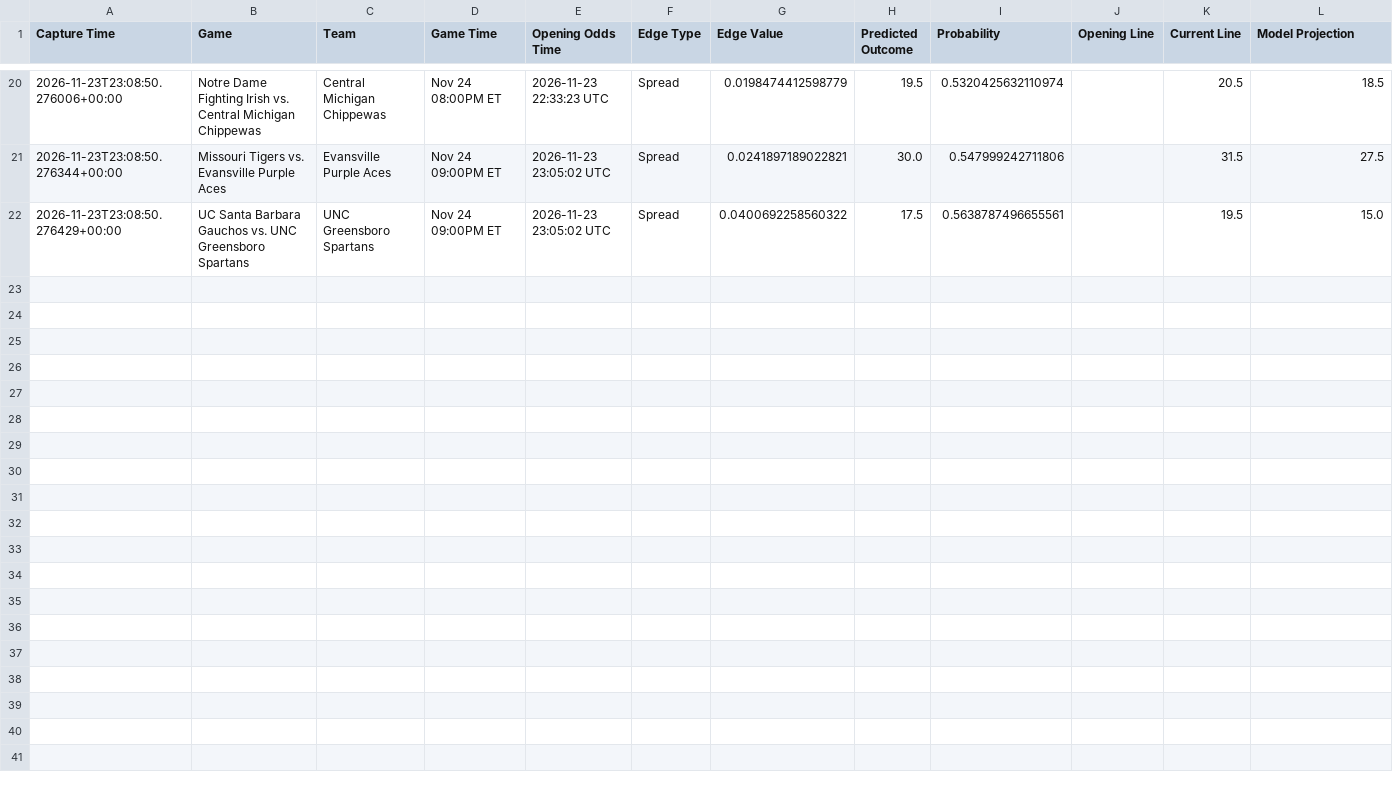
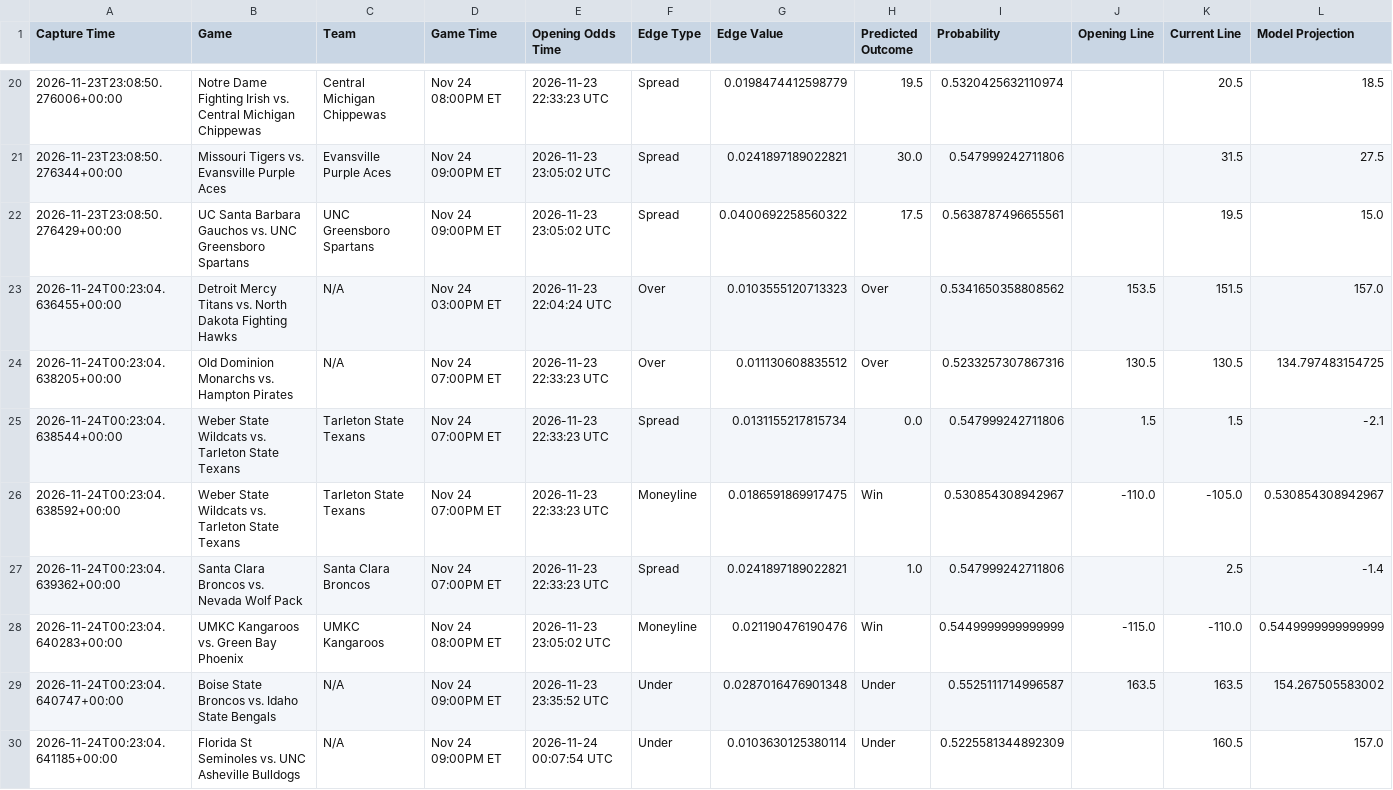
Before and after one commit to trashduty/kp_test, a CSV file: performance_tracking/weekly_performance_2026_W48.csv, drawn as a sheet; only a part is shown, gaps mark what is left out.

```diff
--- a/performance_tracking/weekly_performance_2026_W48.csv
+++ b/performance_tracking/weekly_performance_2026_W48.csv
@@ -22 +22,9 @@ Capture Time,Game,Team,Game Time,Opening Odds Time,Edge Type,Edge Value,Predicte
 2026-11-23T23:08:50.276429+00:00,UC Santa Barbara Gauchos vs. UNC Greensboro Spartans,UNC Greensboro Spartans,Nov 24 09:00PM ET,2026-11-23 23:05:02 UTC,Spread,0.0400692258560322,17.5,0.5638787496655561,,19.5,15.0
+2026-11-24T00:23:04.636455+00:00,Detroit Mercy Titans vs. North Dakota Fighting Hawks,N/A,Nov 24 03:00PM ET,2026-11-23 22:04:24 UTC,Over,0.0103555120713323,Over,0.5341650358808562,153.5,151.5,157.0
+2026-11-24T00:23:04.638205+00:00,Old Dominion Monarchs vs. Hampton Pirates,N/A,Nov 24 07:00PM ET,2026-11-23 22:33:23 UTC,Over,0.011130608835512,Over,0.5233257307867316,130.5,130.5,134.797483154725
+2026-11-24T00:23:04.638544+00:00,Weber State Wildcats vs. Tarleton State Texans,Tarleton State Texans,Nov 24 07:00PM ET,2026-11-23 22:33:23 UTC,Spread,0.0131155217815734,0.0,0.547999242711806,1.5,1.5,-2.1
+2026-11-24T00:23:04.638592+00:00,Weber State Wildcats vs. Tarleton State Texans,Tarleton State Texans,Nov 24 07:00PM ET,2026-11-23 22:33:23 UTC,Moneyline,0.0186591869917475,Win,0.530854308942967,-110.0,-105.0,0.530854308942967
+2026-11-24T00:23:04.639362+00:00,Santa Clara Broncos vs. Nevada Wolf Pack,Santa Clara Broncos,Nov 24 07:00PM ET,2026-11-23 22:33:23 UTC,Spread,0.0241897189022821,1.0,0.547999242711806,,2.5,-1.4
+2026-11-24T00:23:04.640283+00:00,UMKC Kangaroos vs. Green Bay Phoenix,UMKC Kangaroos,Nov 24 08:00PM ET,2026-11-23 23:05:02 UTC,Moneyline,0.021190476190476,Win,0.5449999999999999,-115.0,-110.0,0.5449999999999999
+2026-11-24T00:23:04.640747+00:00,Boise State Broncos vs. Idaho State Bengals,N/A,Nov 24 09:00PM ET,2026-11-23 23:35:52 UTC,Under,0.0287016476901348,Under,0.5525111714996587,163.5,163.5,154.267505583002
+2026-11-24T00:23:04.641185+00:00,Florida St Seminoles vs. UNC Asheville Bulldogs,N/A,Nov 24 09:00PM ET,2026-11-24 00:07:54 UTC,Under,0.0103630125380114,Under,0.5225581344892309,,160.5,157.0
```
Also changed, not shown: 1 other file.
